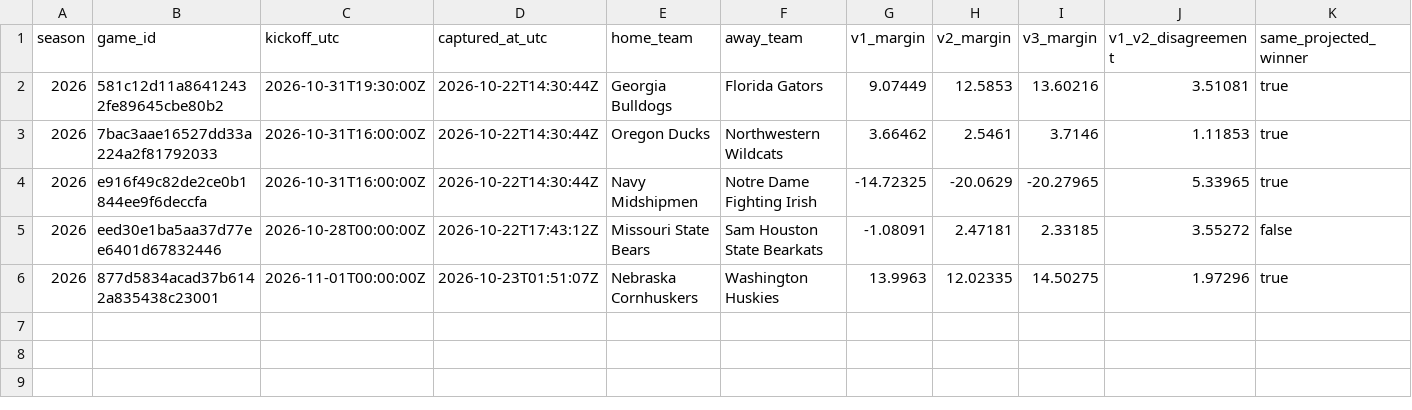
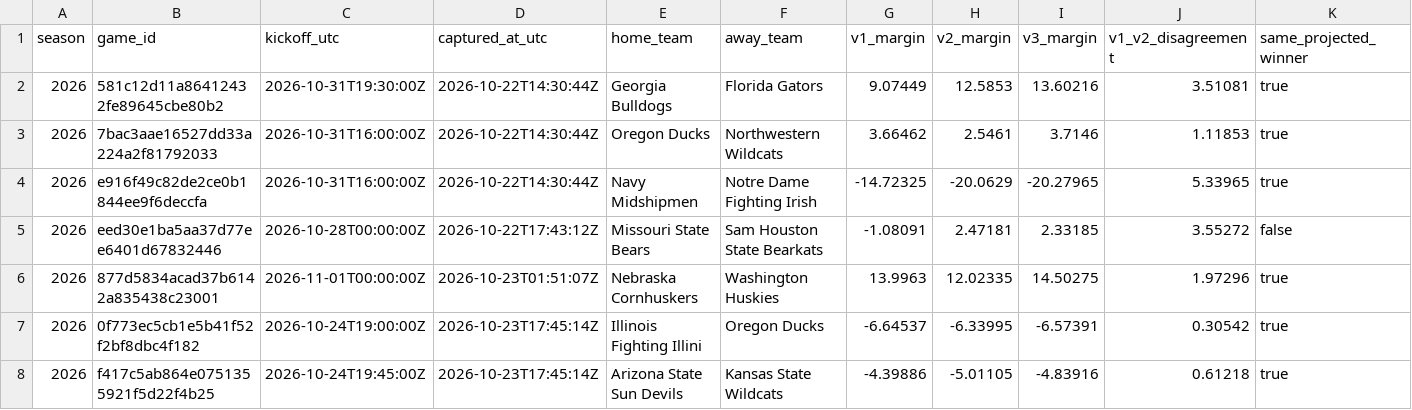
Before and after one commit to JarzCFB/codi-cfb-dashboard, a CSV file: prospective/v3_pregame_agreement.csv, drawn as a sheet; only a part is shown; rows hold the shown columns only; the diff names each change by its address in the sheet, - before the commit and + after, or states it on an @@ line.

```diff
--- a/prospective/v3_pregame_agreement.csv
+++ b/prospective/v3_pregame_agreement.csv
+row 7: 2026 | 0f773ec5cb1e5b41f52f2bf8dbc4f182 | 2026-10-24T19:00:00Z | 2026-10-23T17:45:14Z | Illinois Fighting Illini | Oregon Ducks | -6.64537 | -6.33995 | -6.57391 | 0.30542 | true
+row 8: 2026 | f417c5ab864e0751355921f5d22f4b25 | 2026-10-24T19:45:00Z | 2026-10-23T17:45:14Z | Arizona State Sun Devils | Kansas State Wildcats | -4.39886 | -5.01105 | -4.83916 | 0.61218 | true
```
Also changed, not shown: prospective/selections.csv, 2 other files.
